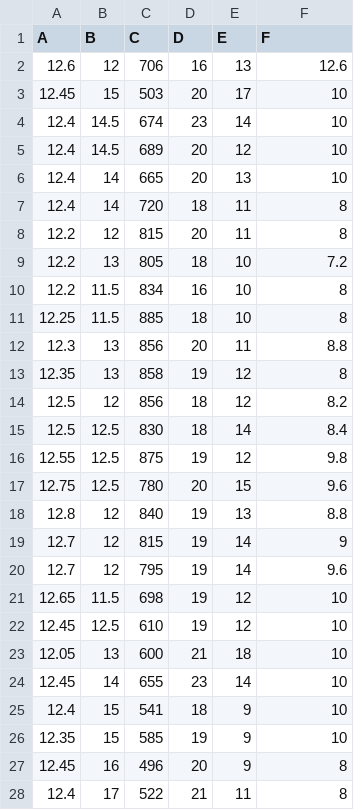
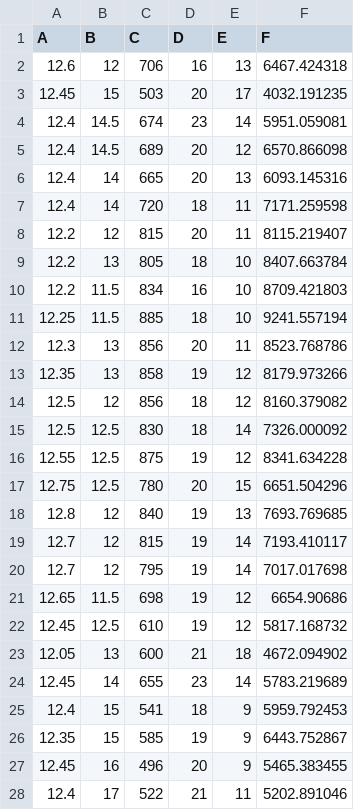
Before and after one commit to DataScientistTX/AutoMLRegression, a CSV file: DATA.csv, drawn as a sheet.

```diff
--- a/DATA.csv
+++ b/DATA.csv
@@ -1,28 +1,28 @@
 A,B,C,D,E,F
-12.6,12,706,16,13,12.6
-12.45,15,503,20,17,10
-12.4,14.5,674,23,14,10
-12.4,14.5,689,20,12,10
-12.4,14,665,20,13,10
-12.4,14,720,18,11,8
-12.2,12,815,20,11,8
-12.2,13,805,18,10,7.2
-12.2,11.5,834,16,10,8
-12.25,11.5,885,18,10,8
-12.3,13,856,20,11,8.8
-12.35,13,858,19,12,8
-12.5,12,856,18,12,8.2
-12.5,12.5,830,18,14,8.4
-12.55,12.5,875,19,12,9.8
-12.75,12.5,780,20,15,9.6
-12.8,12,840,19,13,8.8
-12.7,12,815,19,14,9
-12.7,12,795,19,14,9.6
-12.65,11.5,698,19,12,10
-12.45,12.5,610,19,12,10
-12.05,13,600,21,18,10
-12.45,14,655,23,14,10
-12.4,15,541,18,9,10
-12.35,15,585,19,9,10
-12.45,16,496,20,9,8
-12.4,17,522,21,11,8
+12.6,12,706,16,13,6467.424318
+12.45,15,503,20,17,4032.191235
+12.4,14.5,674,23,14,5951.059081
+12.4,14.5,689,20,12,6570.866098
+12.4,14,665,20,13,6093.145316
+12.4,14,720,18,11,7171.259598
+12.2,12,815,20,11,8115.219407
+12.2,13,805,18,10,8407.663784
+12.2,11.5,834,16,10,8709.421803
+12.25,11.5,885,18,10,9241.557194
+12.3,13,856,20,11,8523.768786
+12.35,13,858,19,12,8179.973266
+12.5,12,856,18,12,8160.379082
+12.5,12.5,830,18,14,7326.000092
+12.55,12.5,875,19,12,8341.634228
+12.75,12.5,780,20,15,6651.504296
+12.8,12,840,19,13,7693.769685
+12.7,12,815,19,14,7193.410117
+12.7,12,795,19,14,7017.017698
+12.65,11.5,698,19,12,6654.90686
+12.45,12.5,610,19,12,5817.168732
+12.05,13,600,21,18,4672.094902
+12.45,14,655,23,14,5783.219689
+12.4,15,541,18,9,5959.792453
+12.35,15,585,19,9,6443.752867
+12.45,16,496,20,9,5465.383455
+12.4,17,522,21,11,5202.891046
```
Also changed, not shown: 4 other files.
